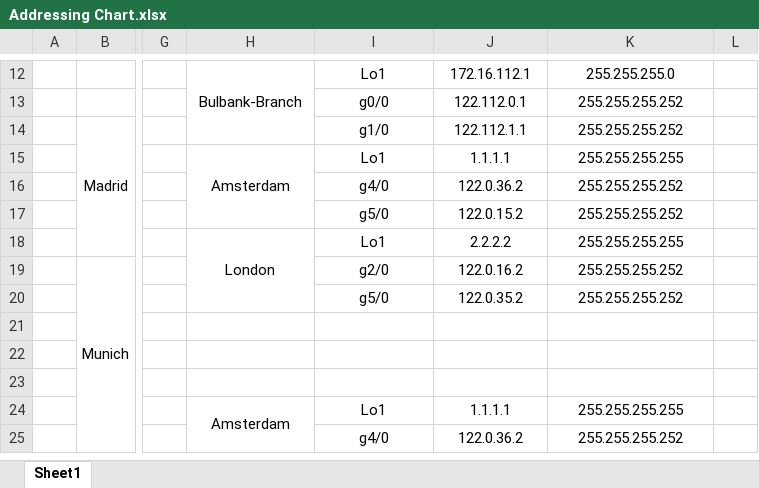
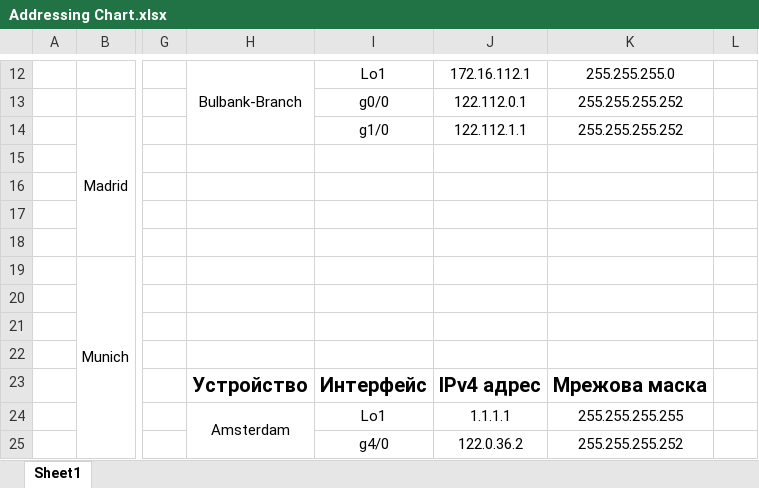
Before and after one commit to APavlov01/Diplomna, an Excel workbook: Addressing Chart.xlsx, sheet Sheet1, drawn as a sheet; only a part is shown, gaps mark what is left out; values as stored, in another font and other column widths than the file's, no borders; the diff names each change by its address in the sheet, - before the commit and + after, or states it on an @@ line.

```diff
--- a/Addressing Chart.xlsx (sheet Sheet1)
+++ b/Addressing Chart.xlsx (sheet Sheet1)
-H15: Amsterdam
+H15: (empty)
-H15:H17 merged
-I15: Lo1
+I15: (empty)
-J15: 1.1.1.1
+J15: (empty)
-K15: 255.255.255.255
+K15: (empty)
-I16: g4/0
+I16: (empty)
-J16: 122.0.36.2
+J16: (empty)
-K16:K17: 255.255.255.252
+K16:K17: (empty)
-I17: g5/0
+I17: (empty)
-J17: 122.0.15.2
+J17: (empty)
-H18: London
+H18: (empty)
-H18:H20 merged
-I18: Lo1
+I18: (empty)
-J18: 2.2.2.2
+J18: (empty)
-K18: 255.255.255.255
+K18: (empty)
-I19: g2/0
+I19: (empty)
-J19: 122.0.16.2
+J19: (empty)
-K19:K20: 255.255.255.252
+K19:K20: (empty)
-I20: g5/0
+I20: (empty)
-J20: 122.0.35.2
+J20: (empty)
-H23: (empty)
+H23: Устройство
-I23: (empty)
+I23: Интерфейс
-J23: (empty)
+J23: IPv4 адрес
-K23: (empty)
+K23: Мрежова маска
```
Also changed, not shown: 18 other files.
